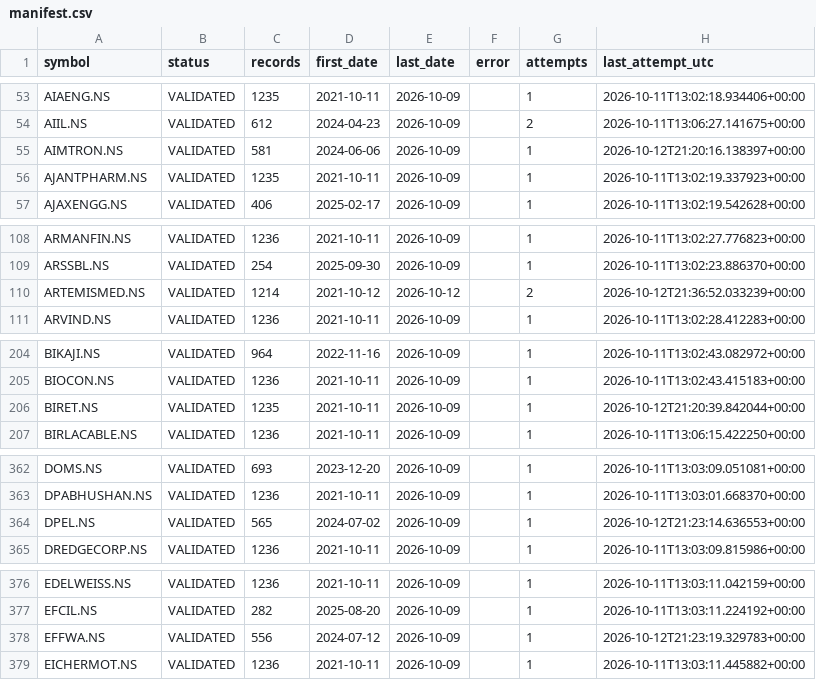
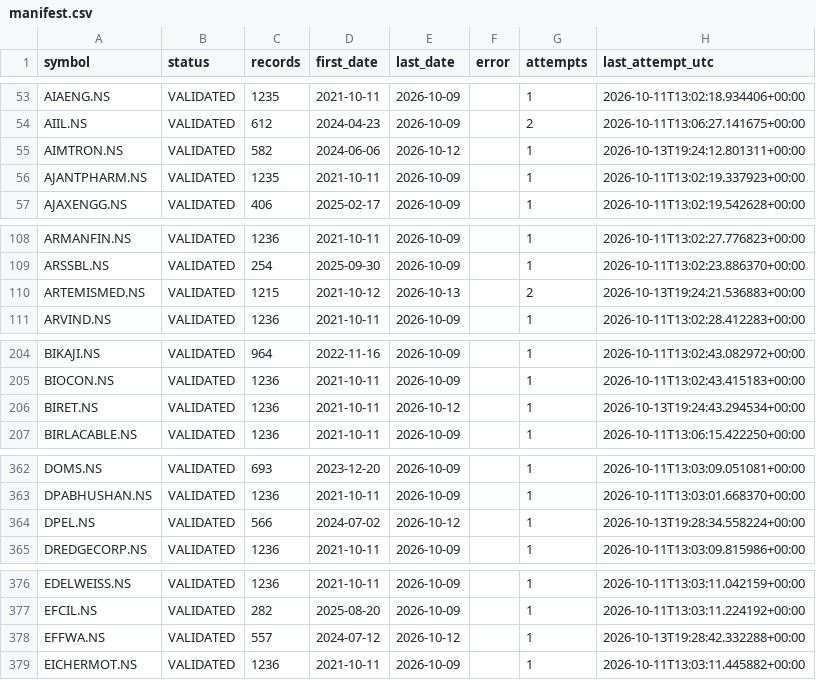
Before and after one commit to vaijayanth/backtester, a CSV file: checkpoints/manifest.csv, drawn as a sheet; only a part is shown, gaps mark what is left out; the diff covers the shown part only.

```diff
--- a/checkpoints/manifest.csv
+++ b/checkpoints/manifest.csv
@@ -54,3 +54,3 @@ AIAENG.NS,VALIDATED,1235,2021-10-11,2026-10-09,,1,2026-10-11T13:02:18.934406+00:
 AIIL.NS,VALIDATED,612,2024-04-23,2026-10-09,,2,2026-10-11T13:06:27.141675+00:00
-AIMTRON.NS,VALIDATED,581,2024-06-06,2026-10-09,,1,2026-10-12T21:20:16.138397+00:00
+AIMTRON.NS,VALIDATED,582,2024-06-06,2026-10-12,,1,2026-10-13T19:24:12.801311+00:00
 AJANTPHARM.NS,VALIDATED,1235,2021-10-11,2026-10-09,,1,2026-10-11T13:02:19.337923+00:00
@@ -109,3 +109,3 @@ ARMANFIN.NS,VALIDATED,1236,2021-10-11,2026-10-09,,1,2026-10-11T13:02:27.776823+0
 ARSSBL.NS,VALIDATED,254,2025-09-30,2026-10-09,,1,2026-10-11T13:02:23.886370+00:00
-ARTEMISMED.NS,VALIDATED,1214,2021-10-12,2026-10-12,,2,2026-10-12T21:36:52.033239+00:00
+ARTEMISMED.NS,VALIDATED,1215,2021-10-12,2026-10-13,,2,2026-10-13T19:24:21.536883+00:00
 ARVIND.NS,VALIDATED,1236,2021-10-11,2026-10-09,,1,2026-10-11T13:02:28.412283+00:00
@@ -205,3 +205,3 @@ BIKAJI.NS,VALIDATED,964,2022-11-16,2026-10-09,,1,2026-10-11T13:02:43.082972+00:0
 BIOCON.NS,VALIDATED,1236,2021-10-11,2026-10-09,,1,2026-10-11T13:02:43.415183+00:00
-BIRET.NS,VALIDATED,1235,2021-10-11,2026-10-09,,1,2026-10-12T21:20:39.842044+00:00
+BIRET.NS,VALIDATED,1236,2021-10-11,2026-10-12,,1,2026-10-13T19:24:43.294534+00:00
 BIRLACABLE.NS,VALIDATED,1236,2021-10-11,2026-10-09,,1,2026-10-11T13:06:15.422250+00:00
@@ -363,3 +363,3 @@ DOMS.NS,VALIDATED,693,2023-12-20,2026-10-09,,1,2026-10-11T13:03:09.051081+00:00
 DPABHUSHAN.NS,VALIDATED,1236,2021-10-11,2026-10-09,,1,2026-10-11T13:03:01.668370+00:00
-DPEL.NS,VALIDATED,565,2024-07-02,2026-10-09,,1,2026-10-12T21:23:14.636553+00:00
+DPEL.NS,VALIDATED,566,2024-07-02,2026-10-12,,1,2026-10-13T19:28:34.558224+00:00
 DREDGECORP.NS,VALIDATED,1236,2021-10-11,2026-10-09,,1,2026-10-11T13:03:09.815986+00:00
@@ -377,3 +377,3 @@ EDELWEISS.NS,VALIDATED,1236,2021-10-11,2026-10-09,,1,2026-10-11T13:03:11.042159+
 EFCIL.NS,VALIDATED,282,2025-08-20,2026-10-09,,1,2026-10-11T13:03:11.224192+00:00
-EFFWA.NS,VALIDATED,556,2024-07-12,2026-10-09,,1,2026-10-12T21:23:19.329783+00:00
+EFFWA.NS,VALIDATED,557,2024-07-12,2026-10-12,,1,2026-10-13T19:28:42.332288+00:00
 EICHERMOT.NS,VALIDATED,1236,2021-10-11,2026-10-09,,1,2026-10-11T13:03:11.445882+00:00
```
Also changed, not shown: 63 edited cells elsewhere in this file, 24 other files.
